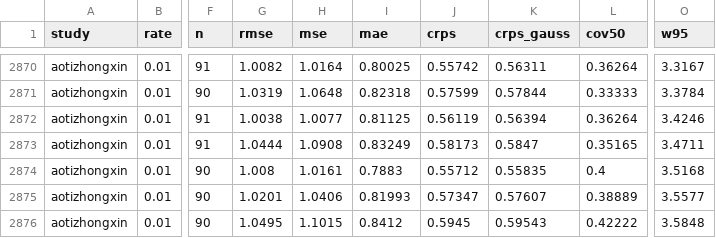
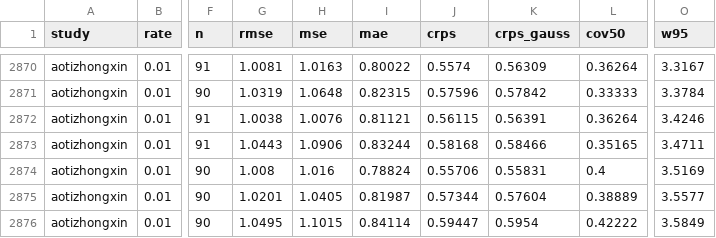
Before and after one commit to SDerrode/awesomePMC, a CSV file: report/forecasting/results/part3_real_by_h.csv, drawn as a sheet; only a part is shown, gaps mark what is left out; the diff covers the shown part only; the diff names each change by its address in the sheet, - before the commit and + after, or states it on an @@ line.

```diff
--- a/report/forecasting/results/part3_real_by_h.csv
+++ b/report/forecasting/results/part3_real_by_h.csv
-G2870 (rmse): 1.0082
+G2870 (rmse): 1.0081
-H2870 (mse): 1.0164
+H2870 (mse): 1.0163
-I2870 (mae): 0.80025
+I2870 (mae): 0.80022
-J2870 (crps): 0.55742
+J2870 (crps): 0.5574
-K2870 (crps_gauss): 0.56311
+K2870 (crps_gauss): 0.56309
-I2871 (mae): 0.82318
+I2871 (mae): 0.82315
-J2871 (crps): 0.57599
+J2871 (crps): 0.57596
-K2871 (crps_gauss): 0.57844
+K2871 (crps_gauss): 0.57842
-H2872 (mse): 1.0077
+H2872 (mse): 1.0076
-I2872 (mae): 0.81125
+I2872 (mae): 0.81121
-J2872 (crps): 0.56119
+J2872 (crps): 0.56115
-K2872 (crps_gauss): 0.56394
+K2872 (crps_gauss): 0.56391
-G2873 (rmse): 1.0444
+G2873 (rmse): 1.0443
-H2873 (mse): 1.0908
+H2873 (mse): 1.0906
-I2873 (mae): 0.83249
+I2873 (mae): 0.83244
-J2873 (crps): 0.58173
+J2873 (crps): 0.58168
-K2873 (crps_gauss): 0.5847
+K2873 (crps_gauss): 0.58466
-H2874 (mse): 1.0161
+H2874 (mse): 1.016
-I2874 (mae): 0.7883
+I2874 (mae): 0.78824
-J2874 (crps): 0.55712
+J2874 (crps): 0.55706
-K2874 (crps_gauss): 0.55835
+K2874 (crps_gauss): 0.55831
-O2874 (w95): 3.5168
+O2874 (w95): 3.5169
-H2875 (mse): 1.0406
+H2875 (mse): 1.0405
-I2875 (mae): 0.81993
+I2875 (mae): 0.81987
-J2875 (crps): 0.57347
+J2875 (crps): 0.57344
-K2875 (crps_gauss): 0.57607
+K2875 (crps_gauss): 0.57604
-I2876 (mae): 0.8412
+I2876 (mae): 0.84114
-J2876 (crps): 0.5945
+J2876 (crps): 0.59447
-K2876 (crps_gauss): 0.59543
+K2876 (crps_gauss): 0.5954
-O2876 (w95): 3.5848
+O2876 (w95): 3.5849
```
Also changed, not shown: 55 edited cells elsewhere in this file, report/forecasting/results/fits.csv, report/forecasting/results/mote20_select.csv, 9 other files.
